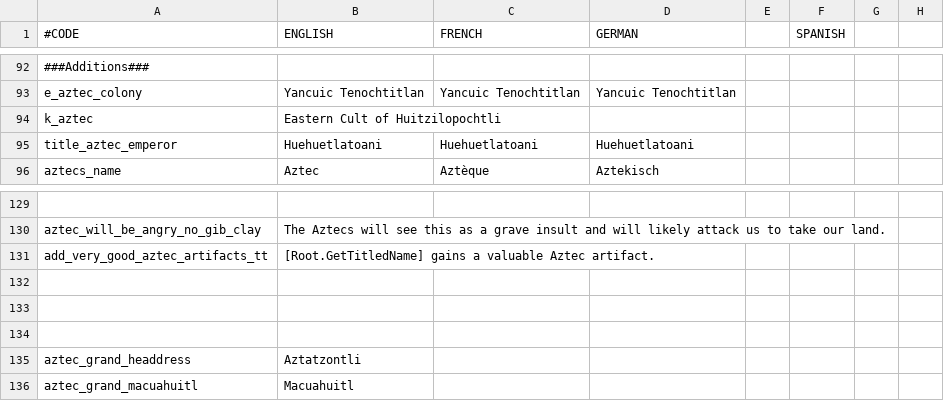
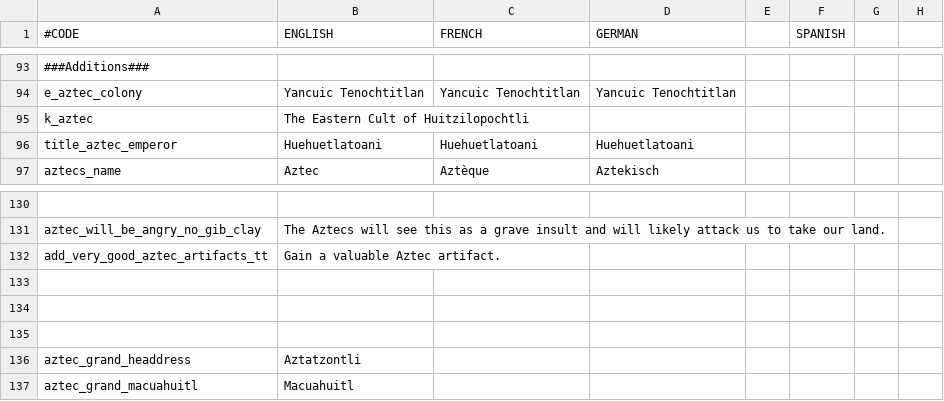
Before and after one commit to Science-Recon/asunsetinvasion, a CSV file: localisation/sunset_invasion.csv, drawn as a sheet; only a part is shown, gaps mark what is left out; addresses are those after the commit; the diff covers the shown part only; the diff names each change by its address in the sheet, - before the commit and + after, or states it on an @@ line.

Commit message:
Aztec Holy Sites, Excommunication and Offering Tribute

```diff
--- a/localisation/sunset_invasion.csv
+++ b/localisation/sunset_invasion.csv
-B95 (ENGLISH): Eastern Cult of Huitzilopochtli
+B95 (ENGLISH): The Eastern Cult of Huitzilopochtli
-B132 (ENGLISH): [Root.GetTitledName] gains a valuable Aztec artifact.
+B132 (ENGLISH): Gain a valuable Aztec artifact.
```
Also changed, not shown: 7 added rows and 8 edited cells elsewhere in this file, 10 other files.
